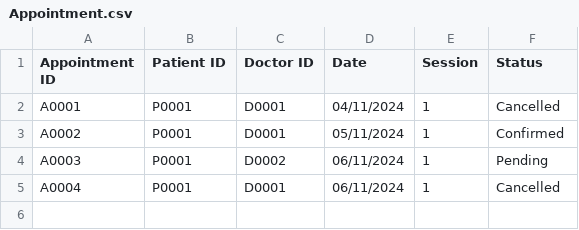
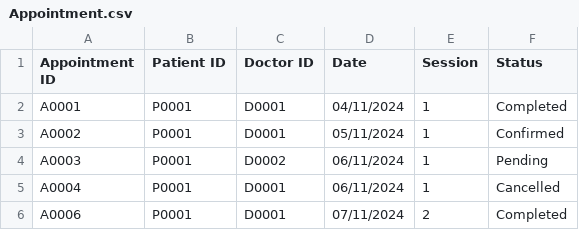
Before and after one commit to liuconggg/SC2002-SCSA-Group-2, a CSV file: data/Appointment.csv, drawn as a sheet.

Commit message:
all patient function logic completed, modified medication item and appointment outcome record to retrieve prescription as string

```diff
--- a/data/Appointment.csv
+++ b/data/Appointment.csv
@@ -1,3 +1,3 @@
 Appointment ID,Patient ID,Doctor ID,Date,Session,Status
-A0001,P0001,D0001,04/11/2024,1,Cancelled
+A0001,P0001,D0001,04/11/2024,1,Completed
 A0002,P0001,D0001,05/11/2024,1,Confirmed
@@ -5 +5,2 @@ A0003,P0001,D0002,06/11/2024,1,Pending
 A0004,P0001,D0001,06/11/2024,1,Cancelled
+A0006,P0001,D0001,07/11/2024,2,Completed
```
Also changed, not shown: data/Patient.csv, 12 other files.
